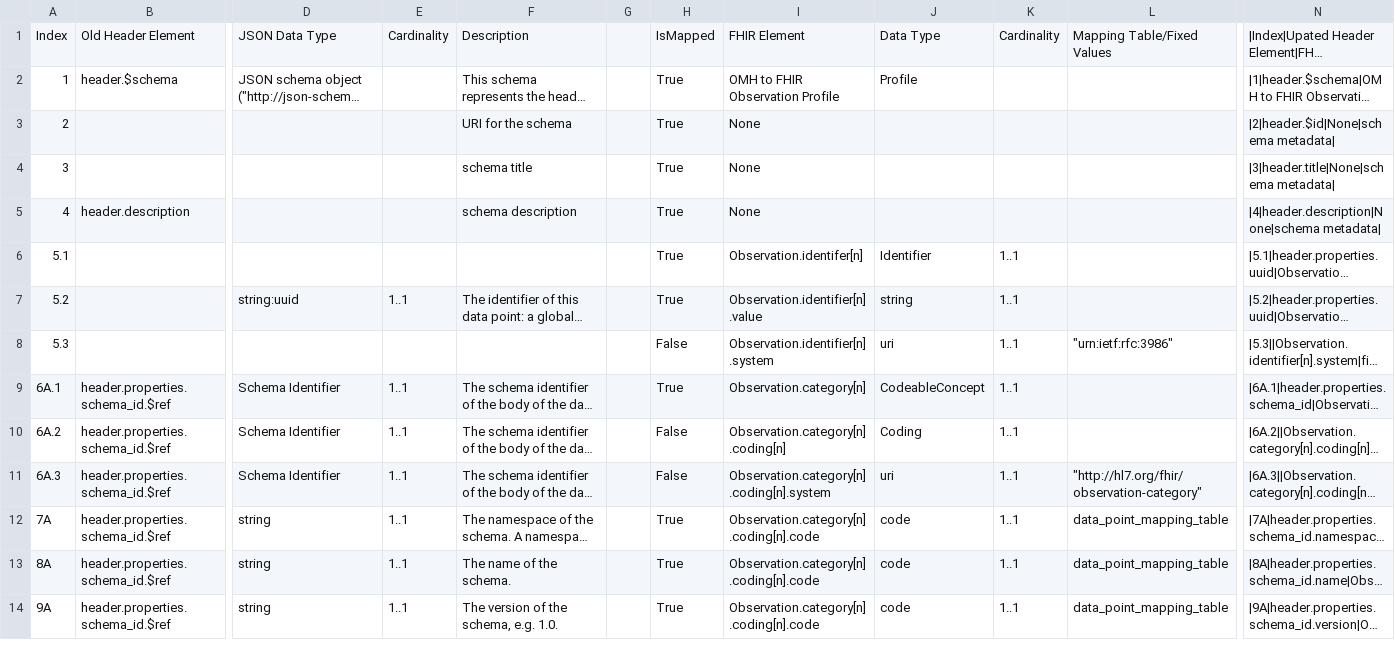
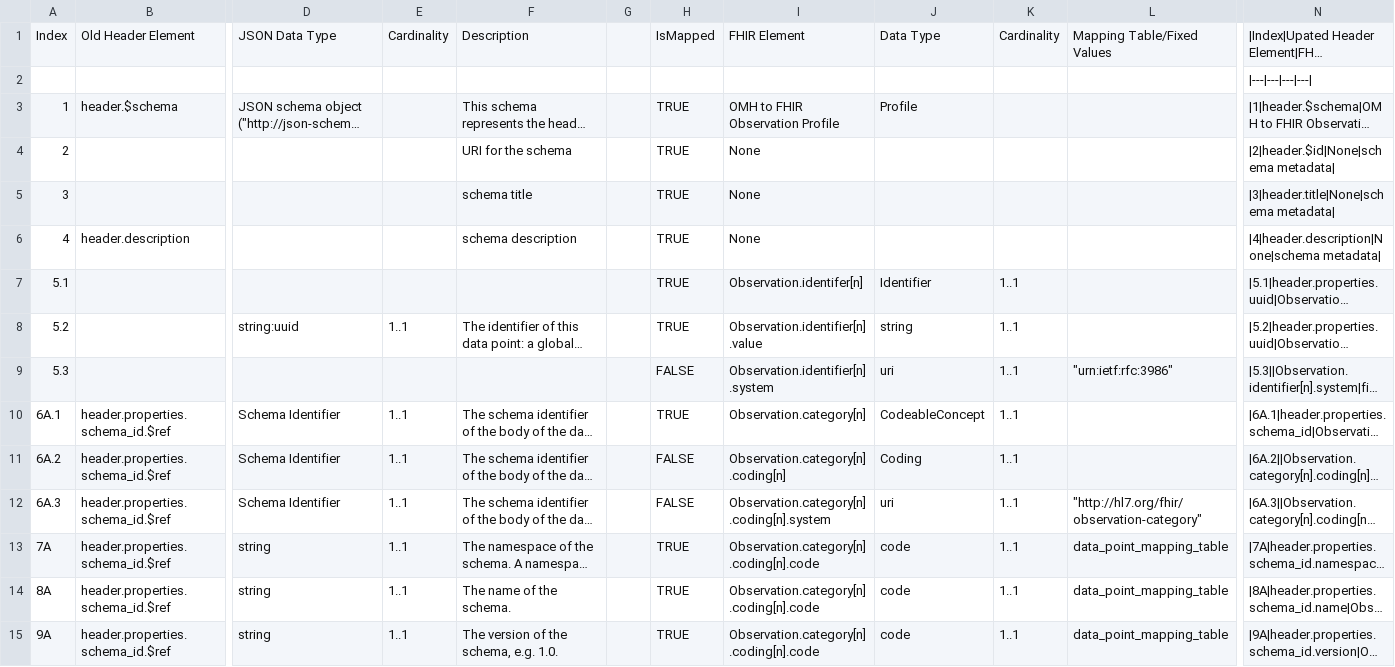
Before and after one commit to Healthedata1/mFHIR, a CSV file: mapping tables/ieee-header-fhir-observation-mapping.csv, drawn as a sheet; only a part is shown, gaps mark what is left out; long unchanged cells end in …; addresses are those after the commit; rows hold the shown columns only; the diff covers the shown part only; the diff names each change by its address in the sheet, - before the commit and + after, or states it on an @@ line.

```diff
--- a/mapping tables/ieee-header-fhir-observation-mapping.csv
+++ b/mapping tables/ieee-header-fhir-observation-mapping.csv
+row 2:  |  |  |  |  |  |  |  |  |  |  | |---|---|---|---
-H3:H8: True
+H3:H8: TRUE
-H9: False
+H9: FALSE
-H10: True
+H10: TRUE
-H11:H12: False
+H11:H12: FALSE
-H13:H15: True
+H13:H15: TRUE
```
Also changed, not shown: 3 added rows, 1 removed row and 76 edited cells elsewhere in this file, 4 other files.
